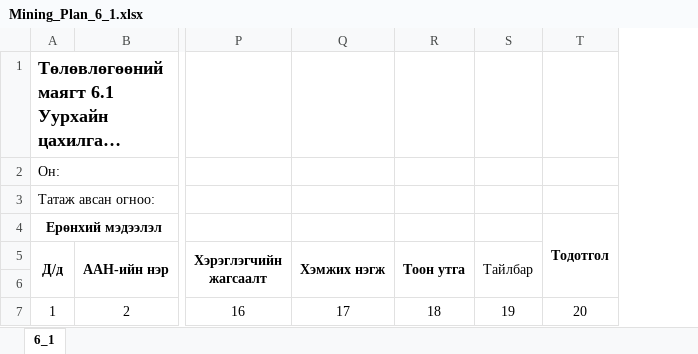
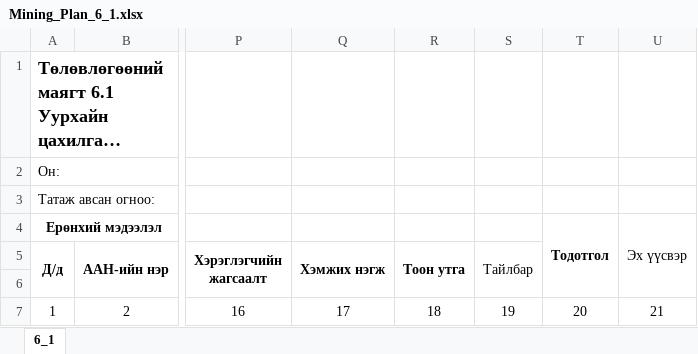
Before and after one commit to enhsuld/tdr-mr, an Excel workbook: src/main/webapp/assets/excel/plan/Mining_Plan_6_1.xlsx, sheet 6_1, drawn as a sheet; only a part is shown, gaps mark what is left out; long unchanged cells end in …; values as stored, in another font and other column widths than the file's, no borders; the diff names each change by its address in the sheet, - before the commit and + after, or states it on an @@ line.

```diff
--- a/src/main/webapp/assets/excel/plan/Mining_Plan_6_1.xlsx (sheet 6_1)
+++ b/src/main/webapp/assets/excel/plan/Mining_Plan_6_1.xlsx (sheet 6_1)
+column U, rows 4-7: Эх үүсвэр |  |  | 21
```
Also changed, not shown: src/main/webapp/assets/excel/plan/Mining_Report_6_1.xlsx, src/main/webapp/assets/excel/plan/Mining_Report_6_2.xlsx, 7 other files.
